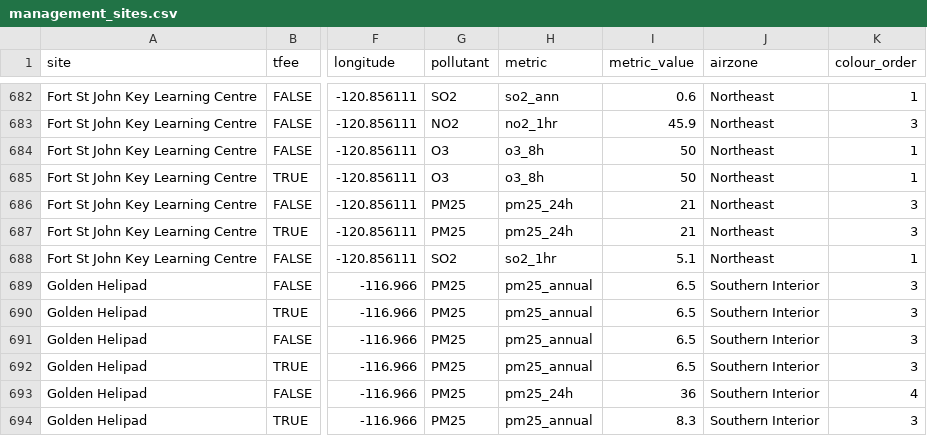
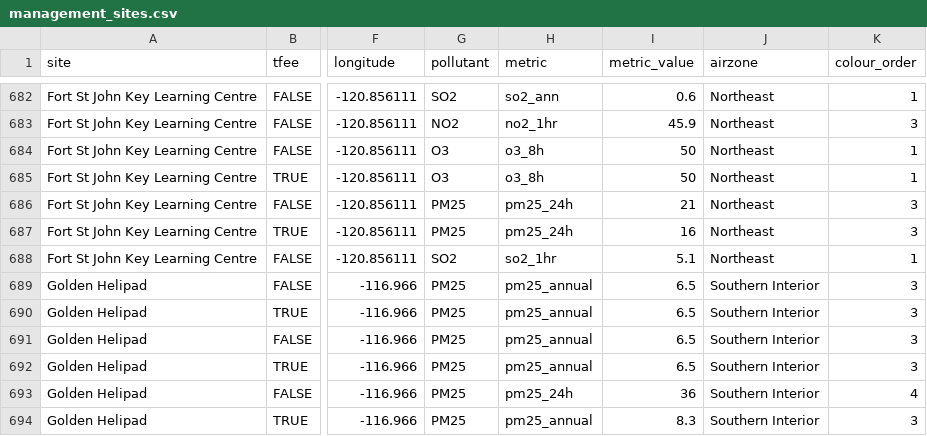
Before and after one commit to bcgov/air-zone-reports, a CSV file: data/out/management_sites.csv, drawn as a sheet; only a part is shown, gaps mark what is left out; the diff names each change by its address in the sheet, - before the commit and + after, or states it on an @@ line.

```diff
--- a/data/out/management_sites.csv
+++ b/data/out/management_sites.csv
-I687 (metric_value): 21
+I687 (metric_value): 16
```
Also changed, not shown: data/out/caaqs_results.csv, data/out/management_airzones.csv, 1 other file.
